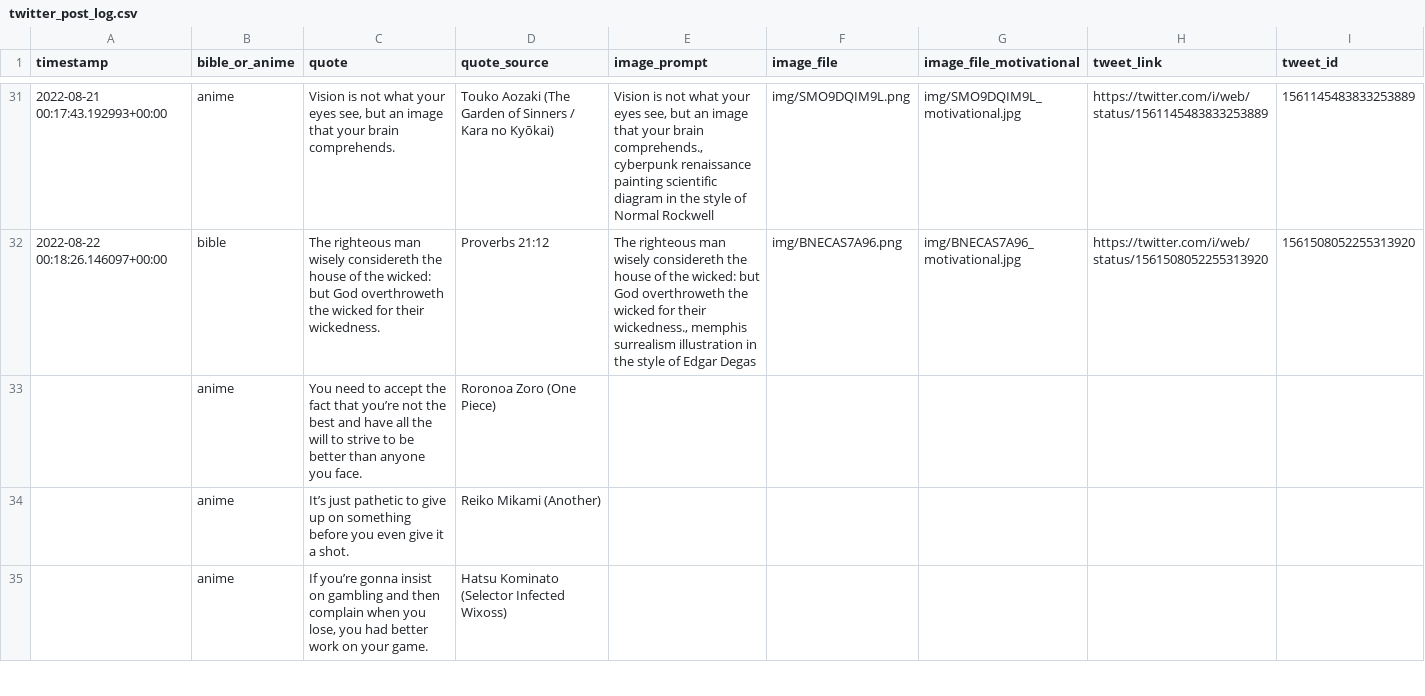
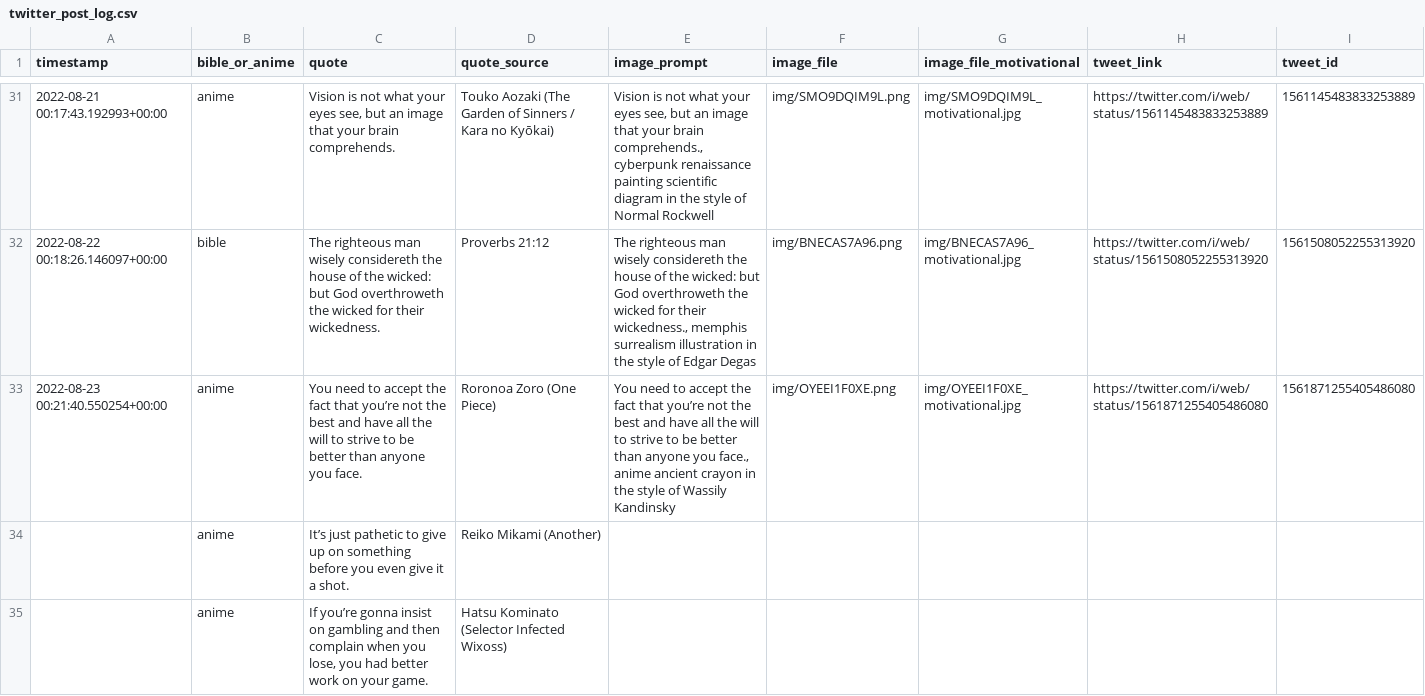
Before and after one commit to charlesjlee/twitter_dalle2_bot, a CSV file: data/twitter_post_log.csv, drawn as a sheet; only a part is shown, gaps mark what is left out.

```diff
--- a/data/twitter_post_log.csv
+++ b/data/twitter_post_log.csv
@@ -32,3 +32,3 @@ timestamp,bible_or_anime,quote,quote_source,image_prompt,image_file,image_file_m
 2022-08-22 00:18:26.146097+00:00,bible,The righteous man wisely considereth the house of the wicked: but God overthroweth the wicked for their wickedness.,Proverbs 21:12,"The righteous man wisely considereth the house of the wicked: but God overthroweth the wicked for their wickedness., memphis surrealism illustration in the style of Edgar Degas",img/BNECAS7A96.png,img/BNECAS7A96_motivational.jpg,https://twitter.com/i/web/status/1561508052255313920,1561508052255313920
-,anime,You need to accept the fact that you’re not the best and have all the will to strive to be better than anyone you face.,Roronoa Zoro (One Piece),,,,,
+2022-08-23 00:21:40.550254+00:00,anime,You need to accept the fact that you’re not the best and have all the will to strive to be better than anyone you face.,Roronoa Zoro (One Piece),"You need to accept the fact that you’re not the best and have all the will to strive to be better than anyone you face., anime ancient crayon in the style of Wassily Kandinsky",img/OYEEI1F0XE.png,img/OYEEI1F0XE_motivational.jpg,https://twitter.com/i/web/status/1561871255405486080,1561871255405486080
 ,anime,It’s just pathetic to give up on something before you even give it a shot.,Reiko Mikami (Another),,,,,
```
Also changed, not shown: 2 other files.
